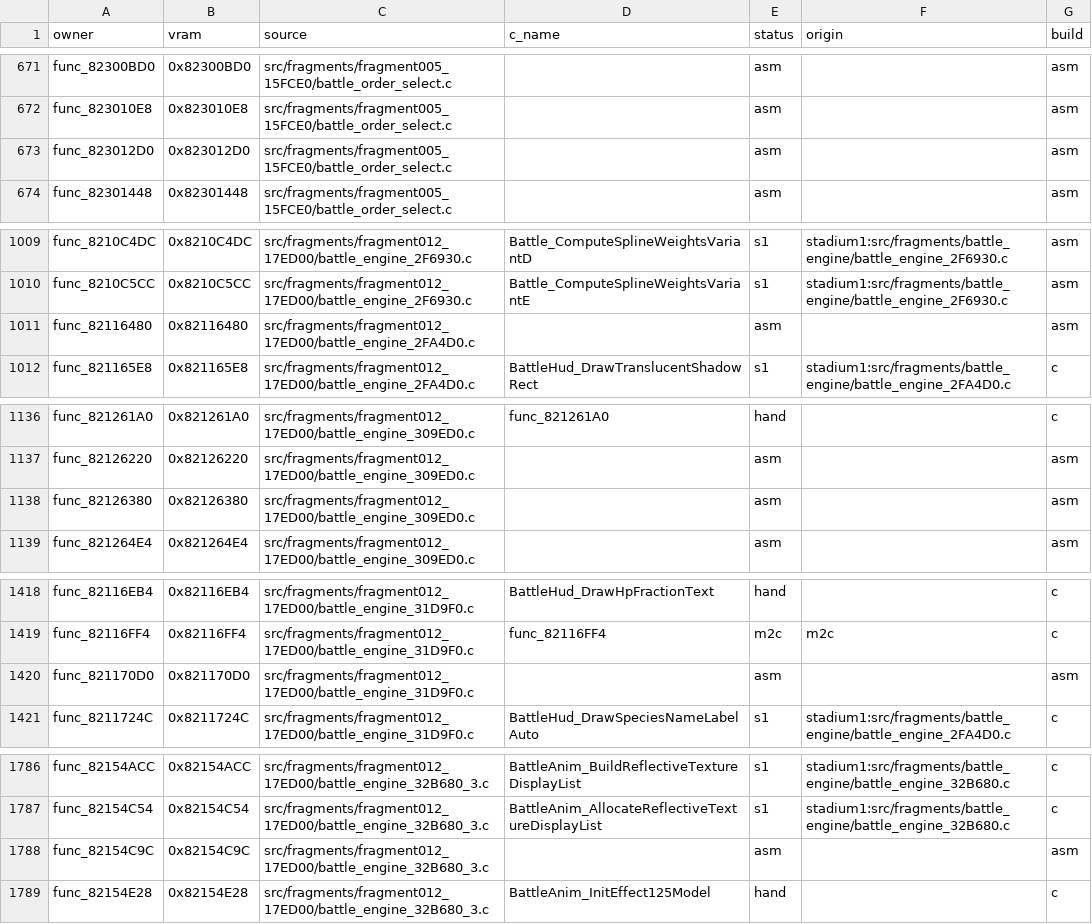
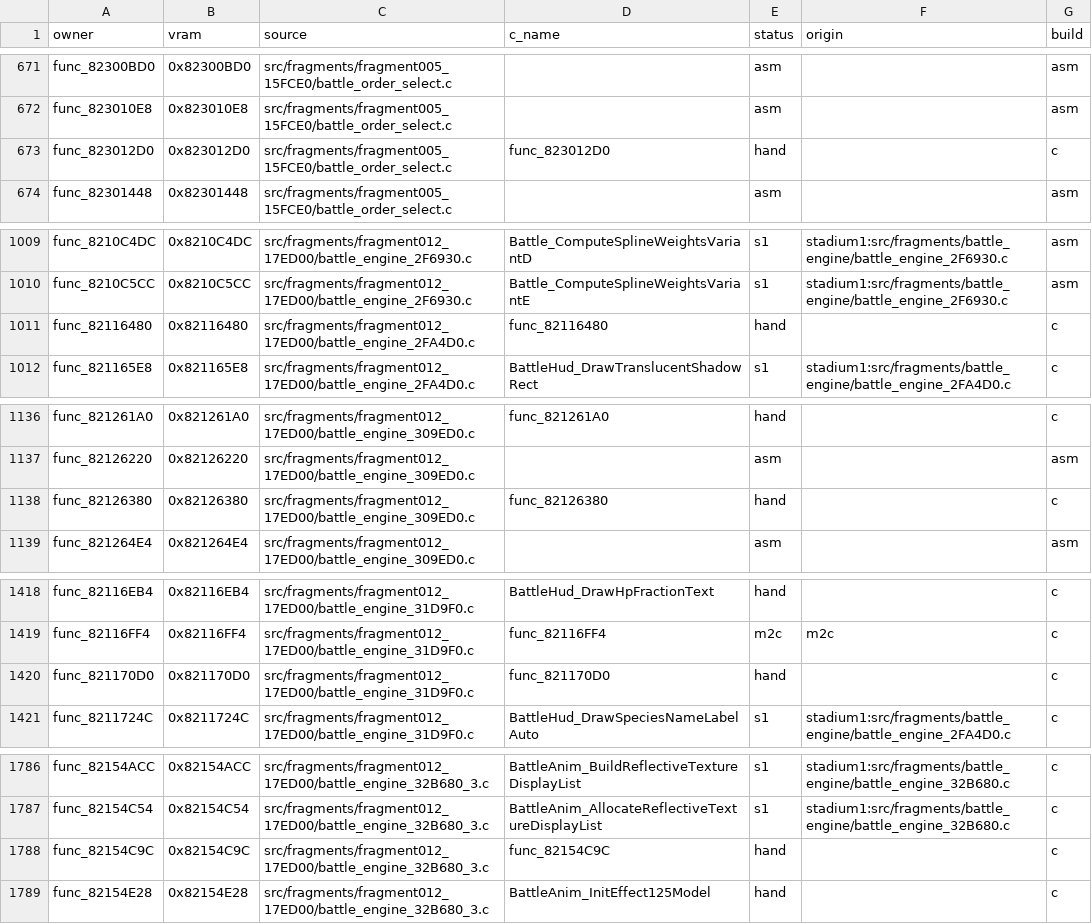
Before and after one commit to clearmoon247/pokestadium0, a CSV file: docs/function-matches.csv, drawn as a sheet; only a part is shown, gaps mark what is left out; the diff covers the shown part only.

```diff
--- a/docs/function-matches.csv
+++ b/docs/function-matches.csv
@@ -672,3 +672,3 @@ func_82300BD0,0x82300BD0,src/fragments/fragment005_15FCE0/battle_order_select.c,
 func_823010E8,0x823010E8,src/fragments/fragment005_15FCE0/battle_order_select.c,,asm,,asm
-func_823012D0,0x823012D0,src/fragments/fragment005_15FCE0/battle_order_select.c,,asm,,asm
+func_823012D0,0x823012D0,src/fragments/fragment005_15FCE0/battle_order_select.c,func_823012D0,hand,,c
 func_82301448,0x82301448,src/fragments/fragment005_15FCE0/battle_order_select.c,,asm,,asm
@@ -1010,3 +1010,3 @@ func_8210C4DC,0x8210C4DC,src/fragments/fragment012_17ED00/battle_engine_2F6930.c
 func_8210C5CC,0x8210C5CC,src/fragments/fragment012_17ED00/battle_engine_2F6930.c,Battle_ComputeSplineWeightsVariantE,s1,stadium1:src/fragments/battle_engine/battle_engine_2F6930.c,asm
-func_82116480,0x82116480,src/fragments/fragment012_17ED00/battle_engine_2FA4D0.c,,asm,,asm
+func_82116480,0x82116480,src/fragments/fragment012_17ED00/battle_engine_2FA4D0.c,func_82116480,hand,,c
 func_821165E8,0x821165E8,src/fragments/fragment012_17ED00/battle_engine_2FA4D0.c,BattleHud_DrawTranslucentShadowRect,s1,stadium1:src/fragments/battle_engine/battle_engine_2FA4D0.c,c
@@ -1137,3 +1137,3 @@ func_821261A0,0x821261A0,src/fragments/fragment012_17ED00/battle_engine_309ED0.c
 func_82126220,0x82126220,src/fragments/fragment012_17ED00/battle_engine_309ED0.c,,asm,,asm
-func_82126380,0x82126380,src/fragments/fragment012_17ED00/battle_engine_309ED0.c,,asm,,asm
+func_82126380,0x82126380,src/fragments/fragment012_17ED00/battle_engine_309ED0.c,func_82126380,hand,,c
 func_821264E4,0x821264E4,src/fragments/fragment012_17ED00/battle_engine_309ED0.c,,asm,,asm
@@ -1419,3 +1419,3 @@ func_82116EB4,0x82116EB4,src/fragments/fragment012_17ED00/battle_engine_31D9F0.c
 func_82116FF4,0x82116FF4,src/fragments/fragment012_17ED00/battle_engine_31D9F0.c,func_82116FF4,m2c,m2c,c
-func_821170D0,0x821170D0,src/fragments/fragment012_17ED00/battle_engine_31D9F0.c,,asm,,asm
+func_821170D0,0x821170D0,src/fragments/fragment012_17ED00/battle_engine_31D9F0.c,func_821170D0,hand,,c
 func_8211724C,0x8211724C,src/fragments/fragment012_17ED00/battle_engine_31D9F0.c,BattleHud_DrawSpeciesNameLabelAuto,s1,stadium1:src/fragments/battle_engine/battle_engine_2FA4D0.c,c
@@ -1787,3 +1787,3 @@ func_82154ACC,0x82154ACC,src/fragments/fragment012_17ED00/battle_engine_32B680_3
 func_82154C54,0x82154C54,src/fragments/fragment012_17ED00/battle_engine_32B680_3.c,BattleAnim_AllocateReflectiveTextureDisplayList,s1,stadium1:src/fragments/battle_engine/battle_engine_32B680.c,c
-func_82154C9C,0x82154C9C,src/fragments/fragment012_17ED00/battle_engine_32B680_3.c,,asm,,asm
+func_82154C9C,0x82154C9C,src/fragments/fragment012_17ED00/battle_engine_32B680_3.c,func_82154C9C,hand,,c
 func_82154E28,0x82154E28,src/fragments/fragment012_17ED00/battle_engine_32B680_3.c,BattleAnim_InitEffect125Model,hand,,c
```
Also changed, not shown: 26 edited cells elsewhere in this file, 14 other files.
